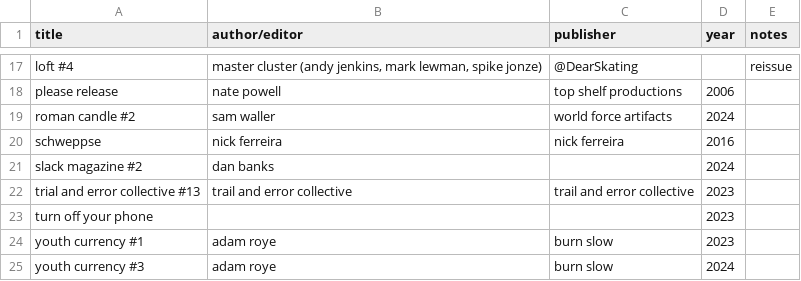
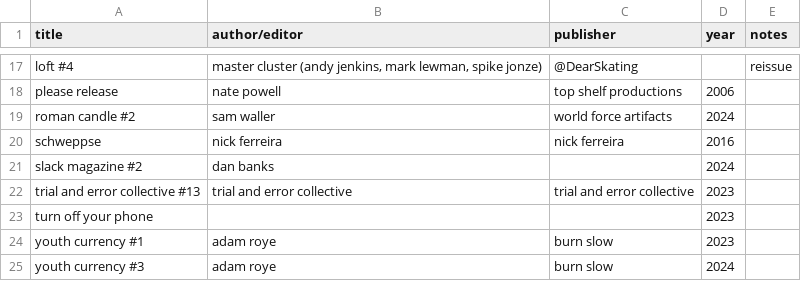
Before and after one commit to okjjj/booklist, a CSV file: zines.csv, drawn as a sheet; only a part is shown, gaps mark what is left out.

```diff
--- a/zines.csv
+++ b/zines.csv
@@ -21,3 +21,3 @@ schweppse,nick ferreira,nick ferreira,2016,""
 slack magazine #2,dan banks,"",2024,""
-trial and error collective #13,trail and error collective,trail and error collective,2023,""
+trial and error collective #13,trial and error collective,trial and error collective,2023,""
 turn off your phone,"","",2023,""
```
Also changed, not shown: 1 other file.
